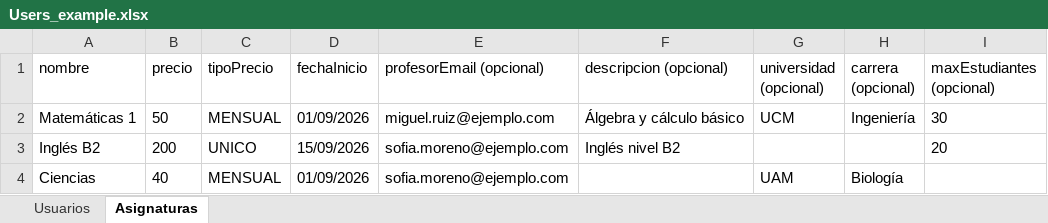
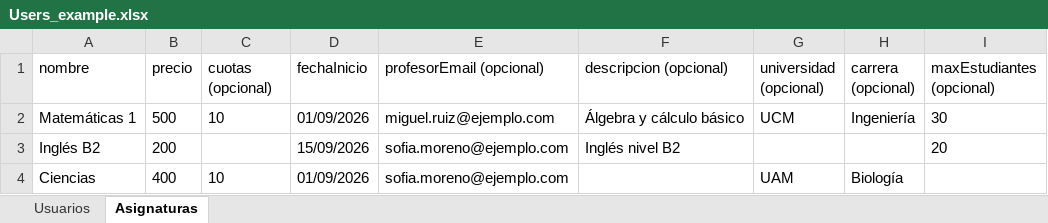
Before and after one commit to alexxvives/Akademo, an Excel workbook: docs/onboarding/Users_example.xlsx, sheet Asignaturas, drawn as a sheet; only a part is shown; values as stored, in another font and other column widths than the file's, no borders; the diff names each change by its address in the sheet, - before the commit and + after, or states it on an @@ line.

```diff
--- a/docs/onboarding/Users_example.xlsx (sheet Asignaturas)
+++ b/docs/onboarding/Users_example.xlsx (sheet Asignaturas)
-C1: tipoPrecio
+C1: cuotas (opcional)
-B2 (precio): 50
+B2 (precio): 500
-C2 (cuotas (opcional)): MENSUAL
+C2 (cuotas (opcional)): 10
-C3 (cuotas (opcional)): UNICO
+C3 (cuotas (opcional)): (empty)
-B4 (precio): 40
+B4 (precio): 400
-C4 (cuotas (opcional)): MENSUAL
+C4 (cuotas (opcional)): 10
```
Also changed, not shown: docs/onboarding/Users_template.xlsx, 5 other files.
